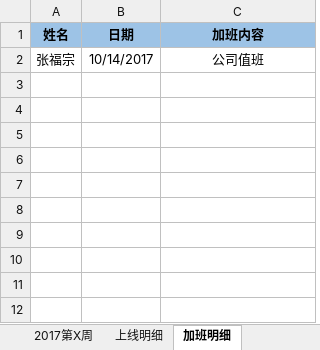
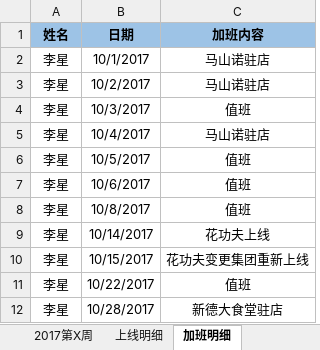
Before and after one commit to lx90735/zhangleizu, an Excel workbook: 实施周数据-张磊组/10月/44周/实施周数据-张磊组-李星.xlsx, sheet 加班明细, drawn as a sheet; values as stored, in another font and other column widths than the file's, no borders; removed rows and columns are numbered as before the commit, all else as after; the diff names each change by its address in the sheet, - before the commit and + after, or states it on an @@ line.

Commit message:
李星

```diff
--- a/实施周数据-张磊组/10月/44周/实施周数据-张磊组-李星.xlsx (sheet 加班明细)
+++ b/实施周数据-张磊组/10月/44周/实施周数据-张磊组-李星.xlsx (sheet 加班明细)
-row 2: 张福宗 | 10/14/2017 | 公司值班
+row 2: 李星 | 10/1/2017 | 马山诺驻店
+row 3: 李星 | 10/2/2017 | 马山诺驻店
+row 4: 李星 | 10/3/2017 | 值班
+row 5: 李星 | 10/4/2017 | 马山诺驻店
+row 6: 李星 | 10/5/2017 | 值班
+row 7: 李星 | 10/6/2017 | 值班
+row 8: 李星 | 10/8/2017 | 值班
+row 9: 李星 | 10/14/2017 | 花功夫上线
+row 10: 李星 | 10/15/2017 | 花功夫变更集团重新上线
+row 11: 李星 | 10/22/2017 | 值班
+row 12: 李星 | 10/28/2017 | 新德大食堂驻店
```
Also changed, not shown: sheet 上线明细.
